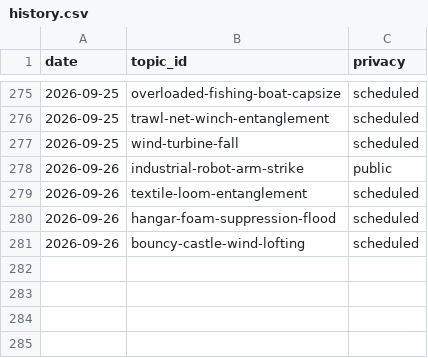
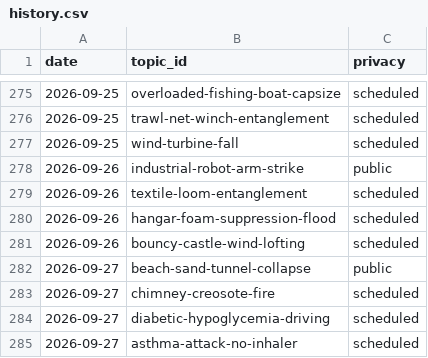
Before and after one commit to chat94534-oss/shorts-autoposter-b, a CSV file: logs/history.csv, drawn as a sheet; only a part is shown, gaps mark what is left out; the diff names each change by its address in the sheet, - before the commit and + after, or states it on an @@ line.

```diff
--- a/logs/history.csv
+++ b/logs/history.csv
+row 282: 2026-09-27 | beach-sand-tunnel-collapse | public
+row 283: 2026-09-27 | chimney-creosote-fire | scheduled
+row 284: 2026-09-27 | diabetic-hypoglycemia-driving | scheduled
+row 285: 2026-09-27 | asthma-attack-no-inhaler | scheduled
```
Also changed, not shown: 2 other files.
